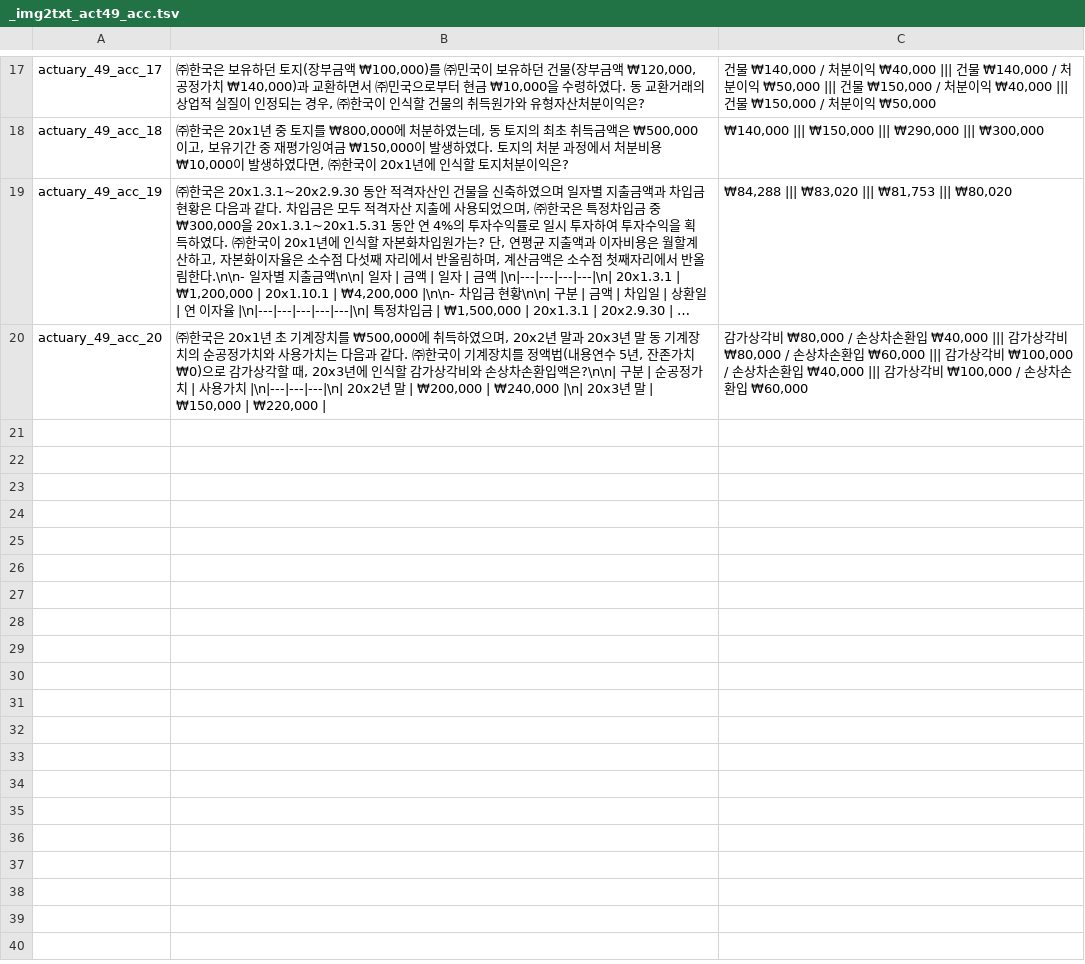
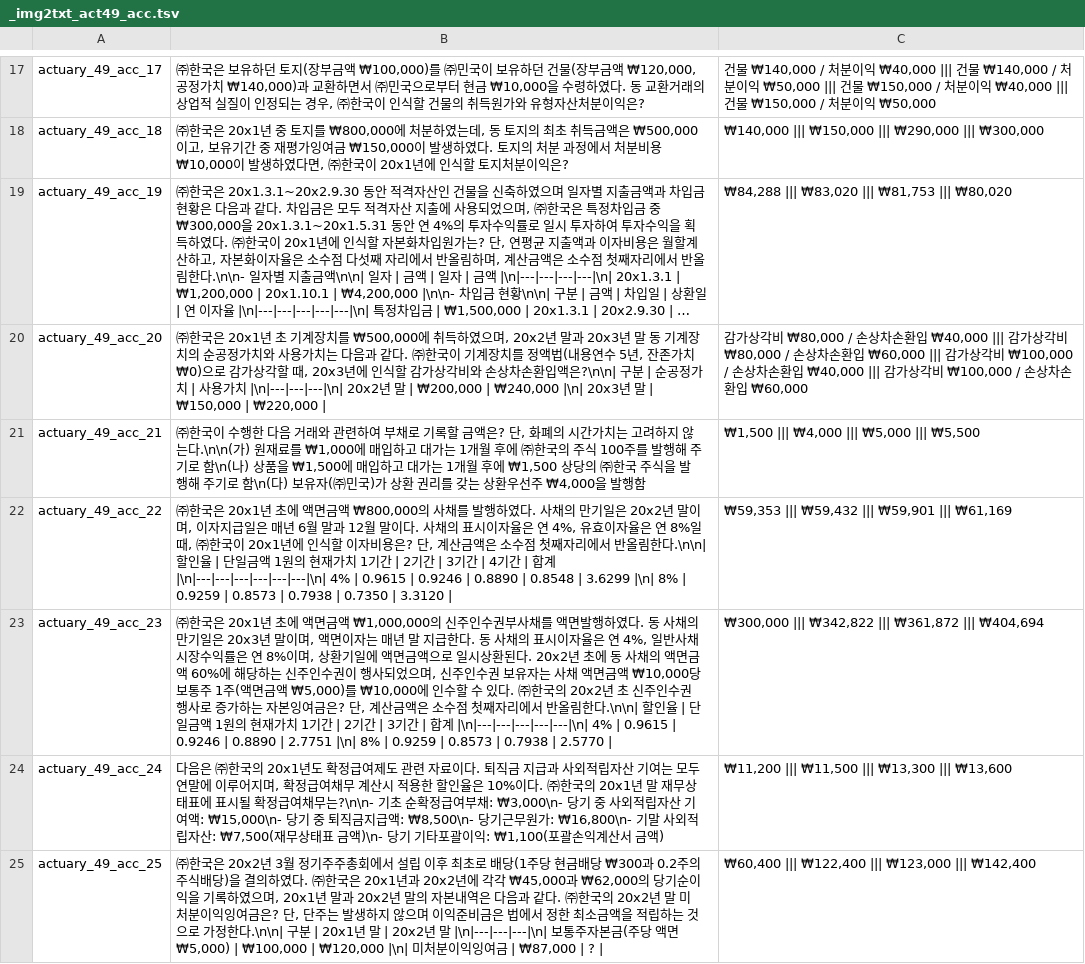
Before and after one commit to jihorag/-, a TSV file: 6_db_utils/answer_keys/_img2txt_act49_acc.tsv, drawn as a sheet; only a part is shown, gaps mark what is left out; long unchanged cells end in …; the diff names each change by its address in the sheet, - before the commit and + after, or states it on an @@ line.

Commit message:
auto-sync: 2026-05-21 16:51:17

```diff
--- a/6_db_utils/answer_keys/_img2txt_act49_acc.tsv
+++ b/6_db_utils/answer_keys/_img2txt_act49_acc.tsv
+row 21: actuary_49_acc_21 | ㈜한국이 수행한 다음 거래와 관련하여 부채로 기록할 금액은? 단, 화폐의 시간가치는 고려하지 않는다.\n\n(가) 원재료를 ₩1,000에 매입하고 대가는 1개월 후에 ㈜한국의 주식 100주를 발행해 주기로 함\n(나) 상품을 ₩1,500에 매입하고 대가는 1개월 후에 ₩1,500 상당의 ㈜한국 주식을 발행해 주기로 함\n(다) 보유자(㈜민국)가 상환 권리를 갖는 상환우선주 ₩4,000을 발행함 | ₩1,500 ||| ₩4,000 ||| ₩5,000 ||| ₩5,500
+row 22: actuary_49_acc_22 | ㈜한국은 20x1년 초에 액면금액 ₩800,000의 사채를 발행하였다. 사채의 만기일은 20x2년 말이며, 이자지급일은 매년 6월 말과 12월 말이다. 사채의 표시이자율은 연 4%, 유효이자율은 연 8%일 때, ㈜한국이 20x1년에 인식할 이자비용은? 단, 계산금액은 소수점 첫째자리에서 반올림한다.\n\n| 할인율 | 단일금액 1원의 현재가치 1기간 | 2기간 | 3기간 | 4기간 | 합계 |\n|---|---|---|---|---|---|\n| 4% | 0.9615 | 0.9246 | 0.8890 | 0.8548 | 3.6299 |\n| 8% | 0.9259 | 0.8573 | 0.7938 | 0.7350 | 3.3120 | | ₩59,353 ||| ₩59,432 ||| ₩59,901 ||| ₩61,169
+row 23: actuary_49_acc_23 | ㈜한국은 20x1년 초에 액면금액 ₩1,000,000의 신주인수권부사채를 액면발행하였다. 동 사채의 만기일은 20x3년 말이며, 액면이자는 매년 말 지급한다. 동 사채의 표시이자율은 연 4%, 일반사채 시장수익률은 연 8%이며, 상환기일에 액면금액으로 일시상환된다. 20x2년 초에 동 사채의 액면금액 60%에 해당하는 신주인수권이 행사되었으며, 신주인수권 보유자는 사채 액면금액 ₩10,000당 보통주 1주(액면금액 ₩5,000)를 ₩10,000에 인수할 수 있다. ㈜한국의 20x2년 초 신주인수권 행사로 증가하는 자본잉여금은? 단, 계산금액은 소수점 첫째자리에서 반올림한다.\n\n| 할인율 | 단일금액 1원의 현재가치 1기간 | 2기간 | 3기간 | 합계 |\n|---|---|---|---|---|\n| 4% | 0.9615 | 0.9246 | 0.8890 | 2.7751 |\n| 8% | 0.9259 | 0.8573 | 0.7938 | 2.5770 | | ₩300,000 ||| ₩342,822 ||| ₩361,872 ||| ₩404,694
+row 24: actuary_49_acc_24 | 다음은 ㈜한국의 20x1년도 확정급여제도 관련 자료이다. 퇴직금 지급과 사외적립자산 기여는 모두 연말에 이루어지며, 확정급여채무 계산시 적용한 할인율은 10%이다. ㈜한국의 20x1년 말 재무상태표에 표시될 확정급여채무는?\n\n- 기초 순확정급여부채: ₩3,000\n- 당기 중 사외적립자산 기여액: ₩15,000\n- 당기 중 퇴직금지급액: ₩8,500\n- 당기근무원가: ₩16,800\n- 기말 사외적립자산: ₩7,500(재무상태표 금액)\n- 당기 기타포괄이익: ₩1,100(포괄손익계산서 금액) | ₩11,200 ||| ₩11,500 ||| ₩13,300 ||| ₩13,600
+row 25: actuary_49_acc_25 | ㈜한국은 20x2년 3월 정기주주총회에서 설립 이후 최초로 배당(1주당 현금배당 ₩300과 0.2주의 주식배당)을 결의하였다. ㈜한국은 20x1년과 20x2년에 각각 ₩45,000과 ₩62,000의 당기순이익을 기록하였으며, 20x1년 말과 20x2년 말의 자본내역은 다음과 같다. ㈜한국의 20x2년 말 미처분이익잉여금은? 단, 단주는 발생하지 않으며 이익준비금은 법에서 정한 최소금액을 적립하는 것으로 가정한다.\n\n| 구분 | 20x1년 말 | 20x2년 말 |\n|---|---|---|\n| 보통주자본금(주당 액면 ₩5,000) | ₩100,000 | ₩120,000 |\n| 미처분이익잉여금 | ₩87,000 | ? | | ₩60,400 ||| ₩122,400 ||| ₩123,000 ||| ₩142,400
```
